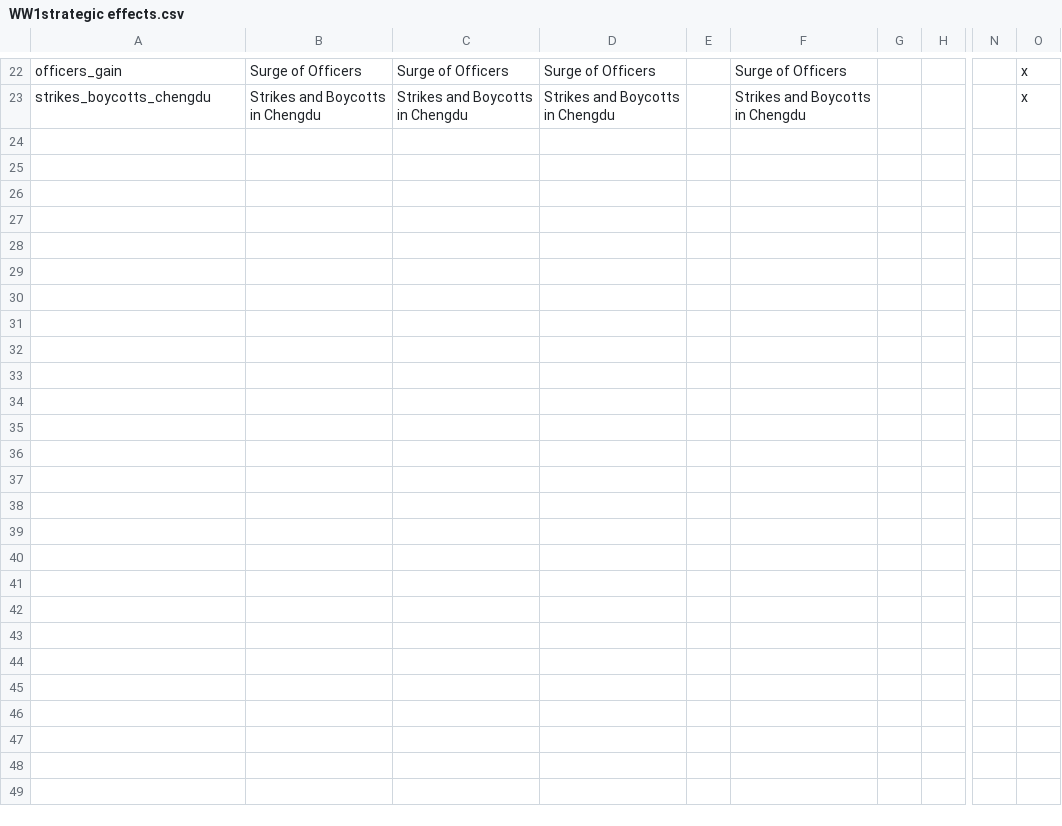
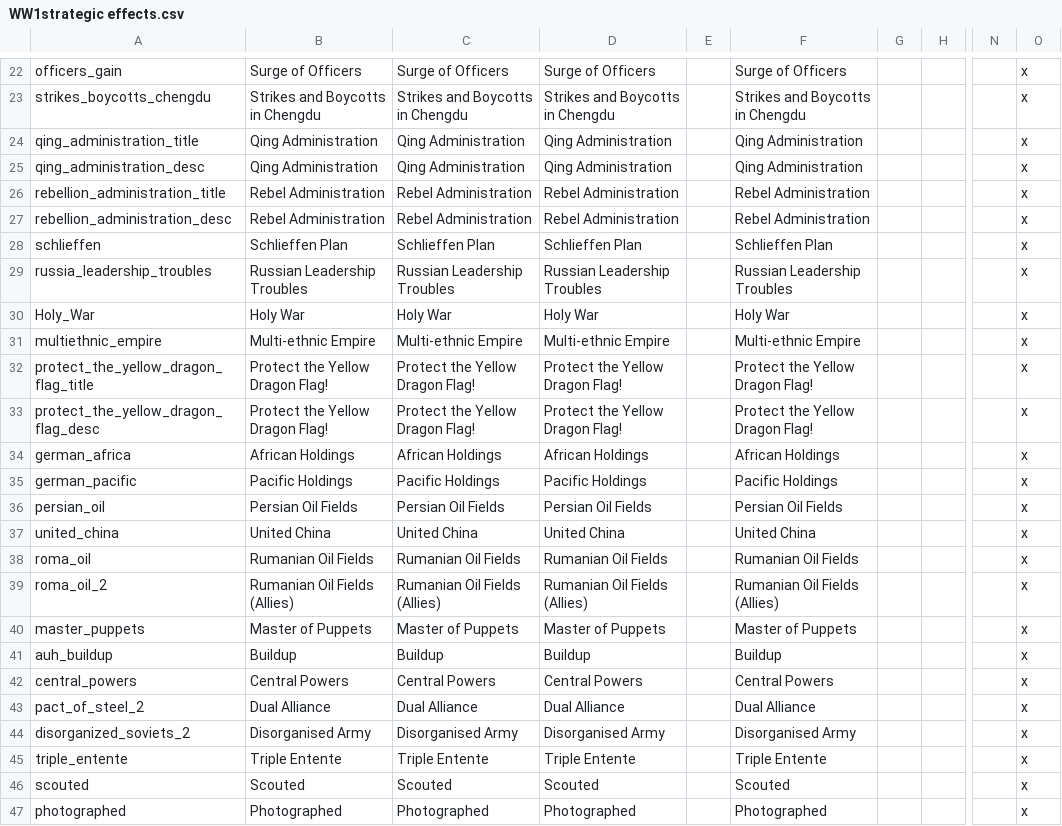
Before and after one commit to dthird3/ww1tfh, a CSV file: localisation/WW1strategic effects.csv, drawn as a sheet; only a part is shown, gaps mark what is left out; rows hold the shown columns only; the diff names each change by its address in the sheet, - before the commit and + after, or states it on an @@ line.

```diff
--- a/localisation/WW1strategic effects.csv
+++ b/localisation/WW1strategic effects.csv
+row 24: qing_administration_title | Qing Administration | Qing Administration | Qing Administration |  | Qing Administration |  |  |  | x
+row 25: qing_administration_desc | Qing Administration | Qing Administration | Qing Administration |  | Qing Administration |  |  |  | x
+row 26: rebellion_administration_title | Rebel Administration | Rebel Administration | Rebel Administration |  | Rebel Administration |  |  |  | x
+row 27: rebellion_administration_desc | Rebel Administration | Rebel Administration | Rebel Administration |  | Rebel Administration |  |  |  | x
+row 28: schlieffen | Schlieffen Plan | Schlieffen Plan | Schlieffen Plan |  | Schlieffen Plan |  |  |  | x
+row 29: russia_leadership_troubles | Russian Leadership Troubles | Russian Leadership Troubles | Russian Leadership Troubles |  | Russian Leadership Troubles |  |  |  | x
+row 30: Holy_War | Holy War | Holy War | Holy War |  | Holy War |  |  |  | x
+row 31: multiethnic_empire | Multi-ethnic Empire | Multi-ethnic Empire | Multi-ethnic Empire |  | Multi-ethnic Empire |  |  |  | x
+row 32: protect_the_yellow_dragon_flag_title | Protect the Yellow Dragon Flag! | Protect the Yellow Dragon Flag! | Protect the Yellow Dragon Flag! |  | Protect the Yellow Dragon Flag! |  |  |  | x
+row 33: protect_the_yellow_dragon_flag_desc | Protect the Yellow Dragon Flag! | Protect the Yellow Dragon Flag! | Protect the Yellow Dragon Flag! |  | Protect the Yellow Dragon Flag! |  |  |  | x
+row 34: german_africa | African Holdings | African Holdings | African Holdings |  | African Holdings |  |  |  | x
+row 35: german_pacific | Pacific Holdings | Pacific Holdings | Pacific Holdings |  | Pacific Holdings |  |  |  | x
+row 36: persian_oil | Persian Oil Fields | Persian Oil Fields | Persian Oil Fields |  | Persian Oil Fields |  |  |  | x
+row 37: united_china | United China | United China | United China |  | United China |  |  |  | x
+row 38: roma_oil | Rumanian Oil Fields | Rumanian Oil Fields | Rumanian Oil Fields |  | Rumanian Oil Fields |  |  |  | x
+row 39: roma_oil_2 | Rumanian Oil Fields (Allies) | Rumanian Oil Fields (Allies) | Rumanian Oil Fields (Allies) |  | Rumanian Oil Fields (Allies) |  |  |  | x
+row 40: master_puppets | Master of Puppets | Master of Puppets | Master of Puppets |  | Master of Puppets |  |  |  | x
+row 41: auh_buildup | Buildup | Buildup | Buildup |  | Buildup |  |  |  | x
+row 42: central_powers | Central Powers | Central Powers | Central Powers |  | Central Powers |  |  |  | x
+row 43: pact_of_steel_2 | Dual Alliance | Dual Alliance | Dual Alliance |  | Dual Alliance |  |  |  | x
+row 44: disorganized_soviets_2 | Disorganised Army | Disorganised Army | Disorganised Army |  | Disorganised Army |  |  |  | x
+row 45: triple_entente | Triple Entente | Triple Entente | Triple Entente |  | Triple Entente |  |  |  | x
+row 46: scouted | Scouted | Scouted | Scouted |  | Scouted |  |  |  | x
+row 47: photographed | Photographed | Photographed | Photographed |  | Photographed |  |  |  | x
```
Also changed, not shown: localisation/WW1Scenarios.csv, localisation/WW1faction_aims.csv, 2 other files.
